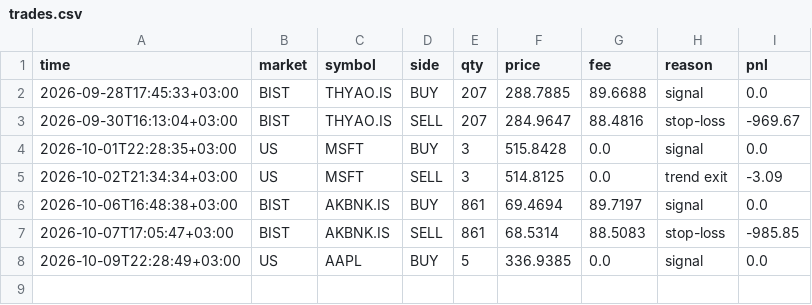
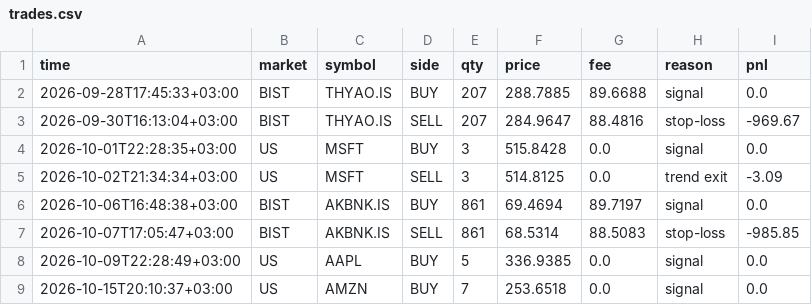
Before and after one commit to NoctoFlux/paper-bot, a CSV file: data/trades.csv, drawn as a sheet.

```diff
--- a/data/trades.csv
+++ b/data/trades.csv
@@ -8 +8,2 @@ time,market,symbol,side,qty,price,fee,reason,pnl
 2026-10-09T22:28:49+03:00,US,AAPL,BUY,5,336.9385,0.0,signal,0.0
+2026-10-15T20:10:37+03:00,US,AMZN,BUY,7,253.6518,0.0,signal,0.0
```
Also changed, not shown: data/equity.csv, 1 other file.
